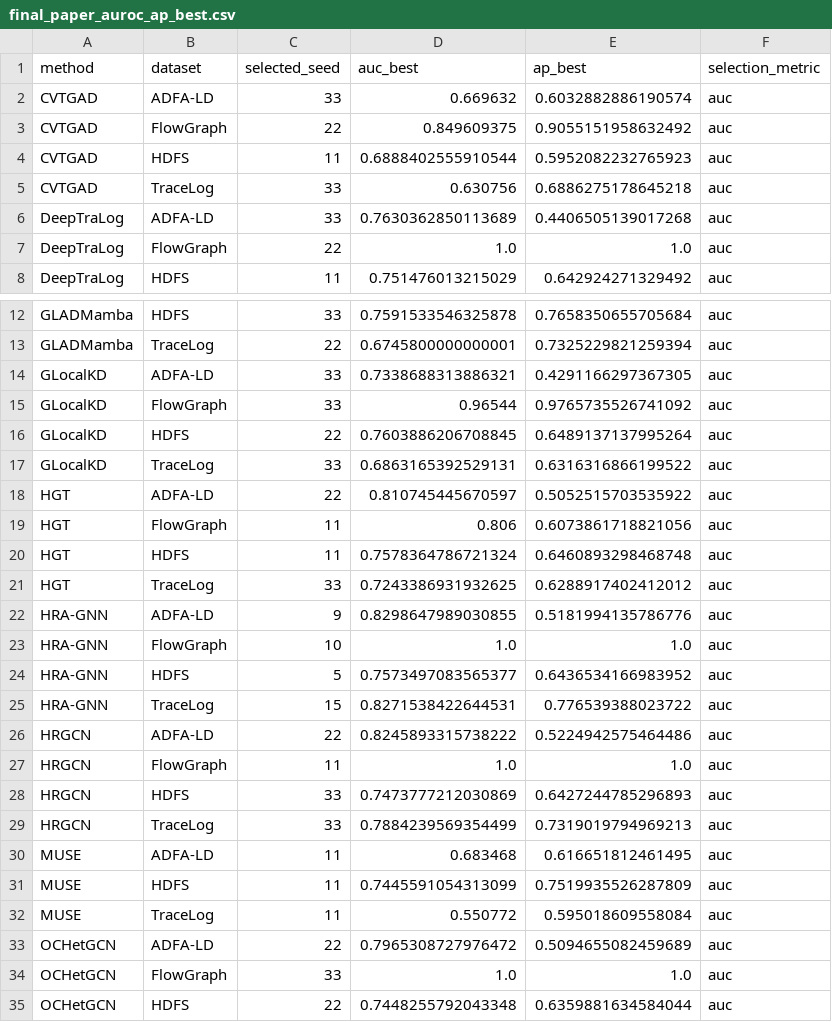
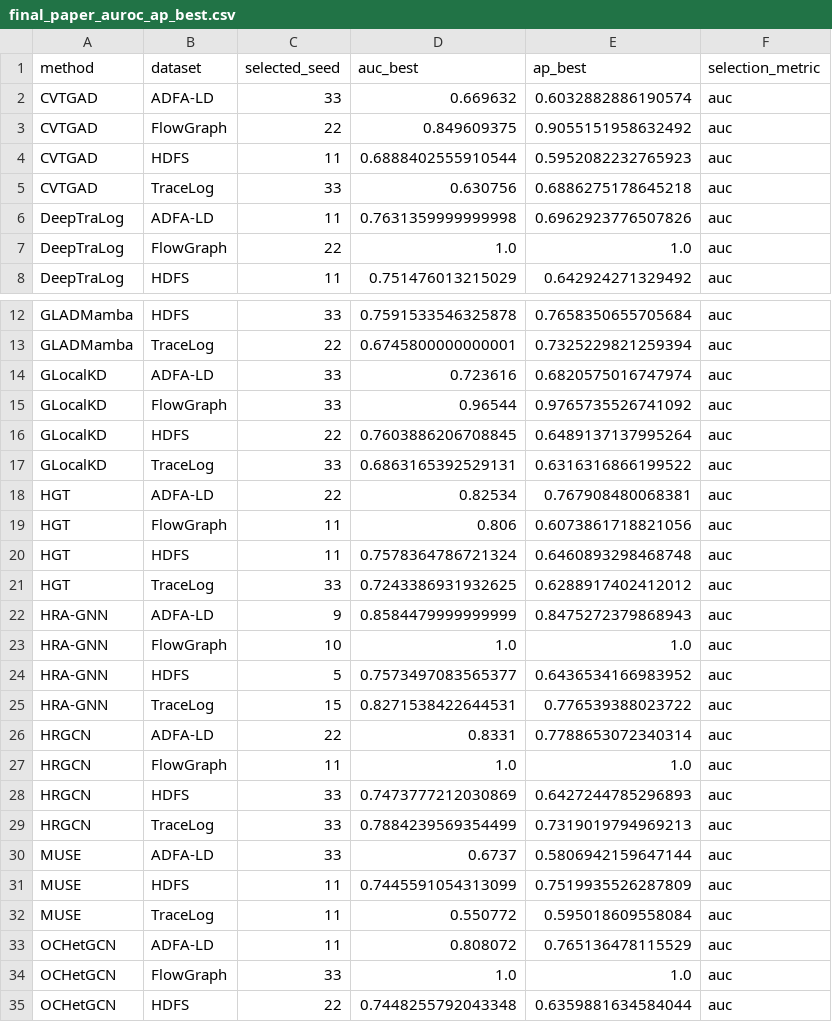
Before and after one commit to HugoPhi/hra-gnn, a CSV file: reference_results/final_paper_auroc_ap_best.csv, drawn as a sheet; only a part is shown, gaps mark what is left out.

```diff
--- a/reference_results/final_paper_auroc_ap_best.csv
+++ b/reference_results/final_paper_auroc_ap_best.csv
@@ -5,3 +5,3 @@ CVTGAD,HDFS,11,0.6888402555910544,0.5952082232765923,auc
 CVTGAD,TraceLog,33,0.630756,0.6886275178645218,auc
-DeepTraLog,ADFA-LD,33,0.7630362850113689,0.4406505139017268,auc
+DeepTraLog,ADFA-LD,11,0.7631359999999998,0.6962923776507826,auc
 DeepTraLog,FlowGraph,22,1.0,1.0,auc
@@ -13,3 +13,3 @@ GLADMamba,HDFS,33,0.7591533546325878,0.7658350655705684,auc
 GLADMamba,TraceLog,22,0.6745800000000001,0.7325229821259394,auc
-GLocalKD,ADFA-LD,33,0.7338688313886321,0.4291166297367305,auc
+GLocalKD,ADFA-LD,33,0.723616,0.6820575016747974,auc
 GLocalKD,FlowGraph,33,0.96544,0.9765735526741092,auc
@@ -17,3 +17,3 @@ GLocalKD,HDFS,22,0.7603886206708845,0.6489137137995264,auc
 GLocalKD,TraceLog,33,0.6863165392529131,0.6316316866199522,auc
-HGT,ADFA-LD,22,0.810745445670597,0.5052515703535922,auc
+HGT,ADFA-LD,22,0.82534,0.767908480068381,auc
 HGT,FlowGraph,11,0.806,0.6073861718821056,auc
@@ -21,3 +21,3 @@ HGT,HDFS,11,0.7578364786721324,0.6460893298468748,auc
 HGT,TraceLog,33,0.7243386931932625,0.6288917402412012,auc
-HRA-GNN,ADFA-LD,9,0.8298647989030855,0.5181994135786776,auc
+HRA-GNN,ADFA-LD,9,0.8584479999999999,0.8475272379868943,auc
 HRA-GNN,FlowGraph,10,1.0,1.0,auc
@@ -25,3 +25,3 @@ HRA-GNN,HDFS,5,0.7573497083565377,0.6436534166983952,auc
 HRA-GNN,TraceLog,15,0.8271538422644531,0.776539388023722,auc
-HRGCN,ADFA-LD,22,0.8245893315738222,0.5224942575464486,auc
+HRGCN,ADFA-LD,22,0.8331,0.7788653072340314,auc
 HRGCN,FlowGraph,11,1.0,1.0,auc
@@ -29,6 +29,6 @@ HRGCN,HDFS,33,0.7473777212030869,0.6427244785296893,auc
 HRGCN,TraceLog,33,0.7884239569354499,0.7319019794969213,auc
-MUSE,ADFA-LD,11,0.683468,0.616651812461495,auc
+MUSE,ADFA-LD,33,0.6737,0.5806942159647144,auc
 MUSE,HDFS,11,0.7445591054313099,0.7519935526287809,auc
 MUSE,TraceLog,11,0.550772,0.595018609558084,auc
-OCHetGCN,ADFA-LD,22,0.7965308727976472,0.5094655082459689,auc
+OCHetGCN,ADFA-LD,11,0.808072,0.765136478115529,auc
 OCHetGCN,FlowGraph,33,1.0,1.0,auc
```
Also changed, not shown: 18 other files.
